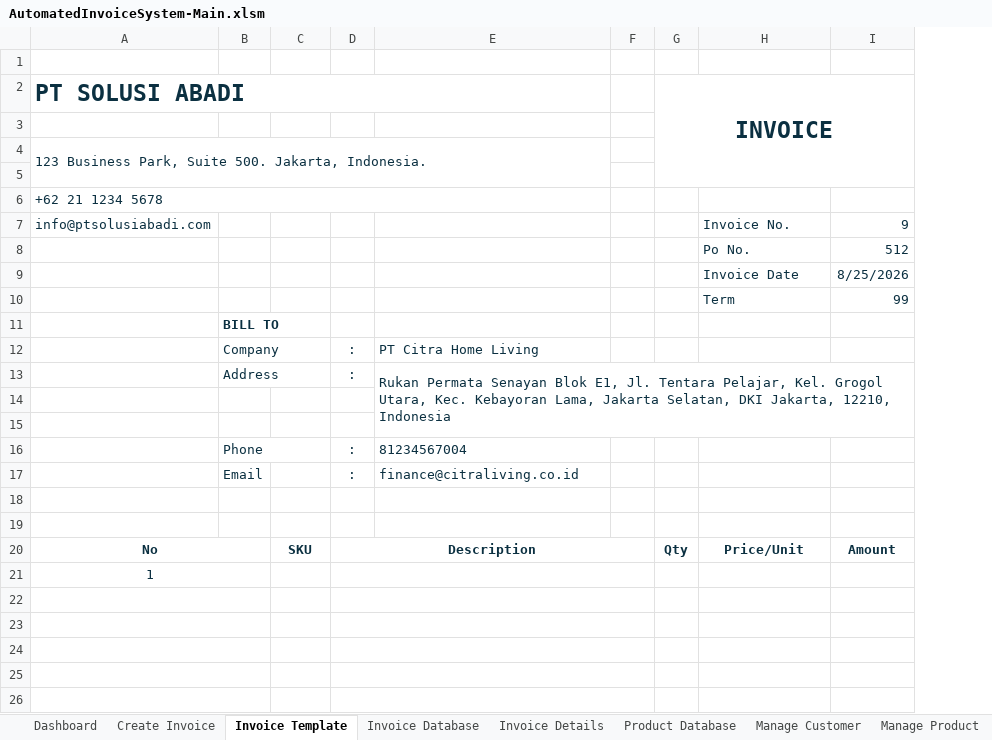
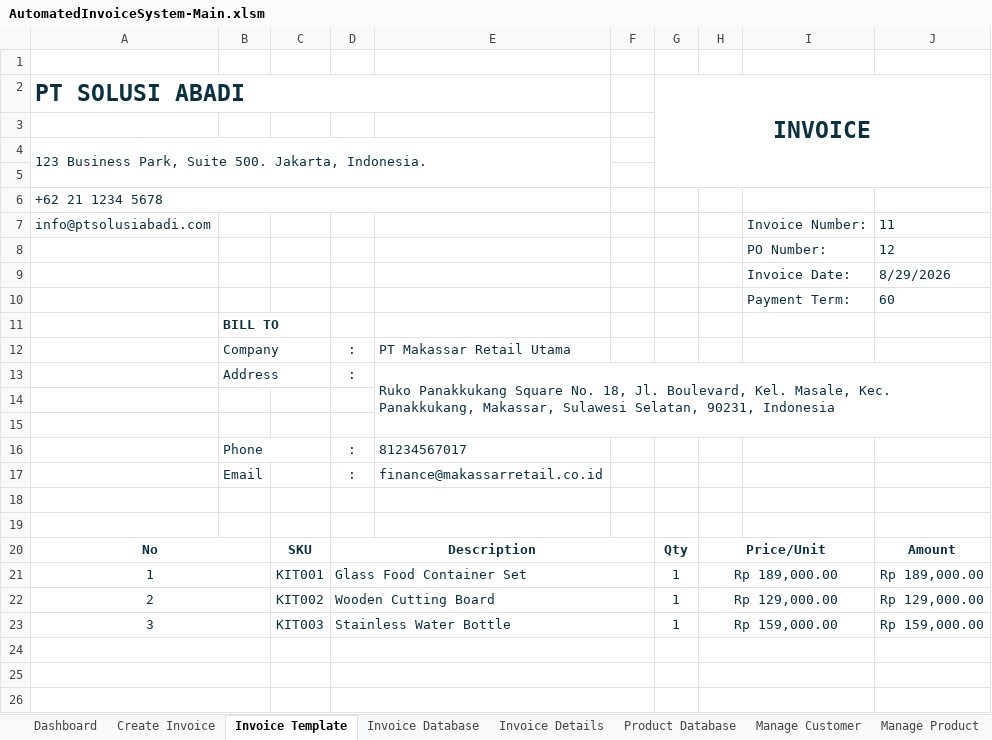
Before and after one commit to ahmadghossan/Excel-VBA-Automated-Invoicing-System, an Excel workbook: workbook/AutomatedInvoiceSystem-Main.xlsm, sheet Invoice Template, drawn as a sheet; only a part is shown; values as stored, in another font and other column widths than the file's, no borders; charts and pictures not drawn; removed rows and columns are numbered as before the commit, all else as after; the diff names each change by its address in the sheet, - before the commit and + after, or states it on an @@ line.

Commit message:
Add feature export invoice to PDF

```diff
--- a/workbook/AutomatedInvoiceSystem-Main.xlsm (sheet Invoice Template)
+++ b/workbook/AutomatedInvoiceSystem-Main.xlsm (sheet Invoice Template)
+column H, rows 20-22: Price/Unit | Rp 189,000.00 | Rp 129,000.00
-column I, rows 7-20: 9 | 512 | 8/25/2026 | 99 |  |  |  |  |  |  |  |  |  | Amount
+column J, rows 7-22: 11 | 12 | 8/29/2026 | 60 |  |  |  |  |  |  |  |  |  | Amount | Rp 189,000.00 | Rp 129,000.00
-I7: Invoice No.
+I7: Invoice Number:
-I8: Po No.
+I8: PO Number:
-I9: Invoice Date
+I9: Invoice Date:
-I10: Term
+I10: Payment Term:
-E12: PT Citra Home Living
+E12: PT Makassar Retail Utama
-E13: Rukan Permata Senayan Blok E1, Jl. Tentara Pelajar, Kel. Grogol Utara, Kec. Kebayoran Lama, Jakarta Selatan, DKI Jakarta, 12210, Indonesia
+E13: Ruko Panakkukang Square No. 18, Jl. Boulevard, Kel. Masale, Kec. Panakkukang, Makassar, Sulawesi Selatan, 90231, Indonesia
-E16: 81234567004
+E16: 81234567017
-E17: finance@citraliving.co.id
+E17: finance@makassarretail.co.id
-I20: Price/Unit
+I20: (empty)
-row 21: 1
-row 21: (empty)
+row 21: 1 |  | KIT001 | Glass Food Container Set |  |  | 1 | Rp 189,000.00 |  | Rp 189,000.00
-row 22: (empty)
+row 22: 2 |  | KIT002 | Wooden Cutting Board |  |  | 1 | Rp 129,000.00 |  | Rp 129,000.00
+row 23: 3 |  | KIT003 | Stainless Water Bottle |  |  | 1 | Rp 159,000.00 |  | Rp 159,000.00
```
Also changed, not shown: sheet Create Invoice, sheet Invoice Details, sheet Invoice Database, formulas that keep their value, charts or pictures, 4 other files.
